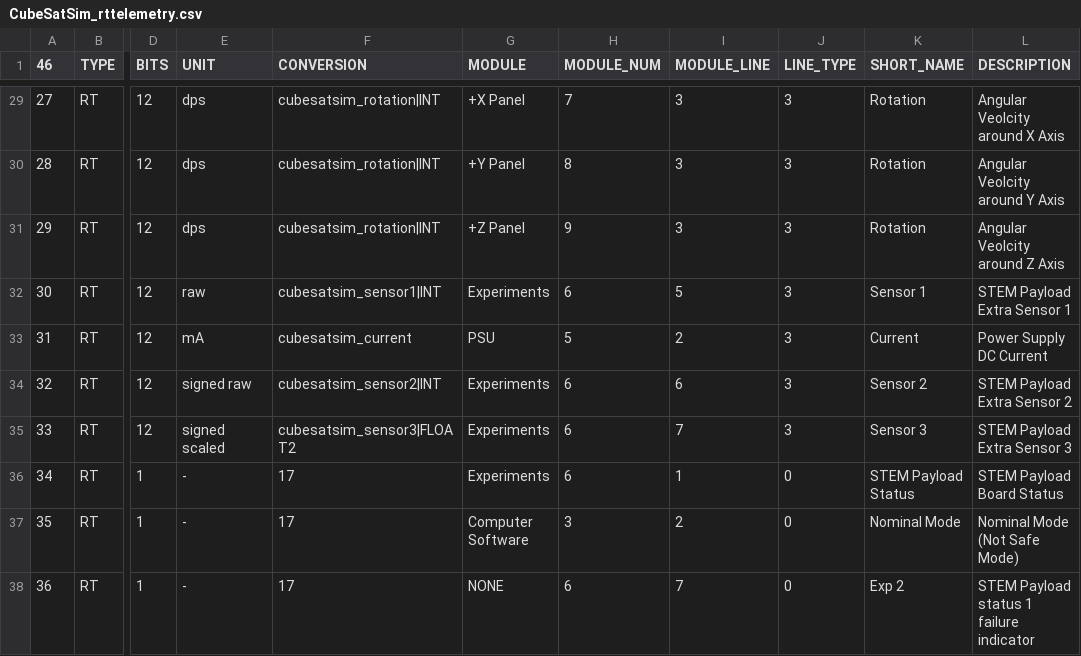
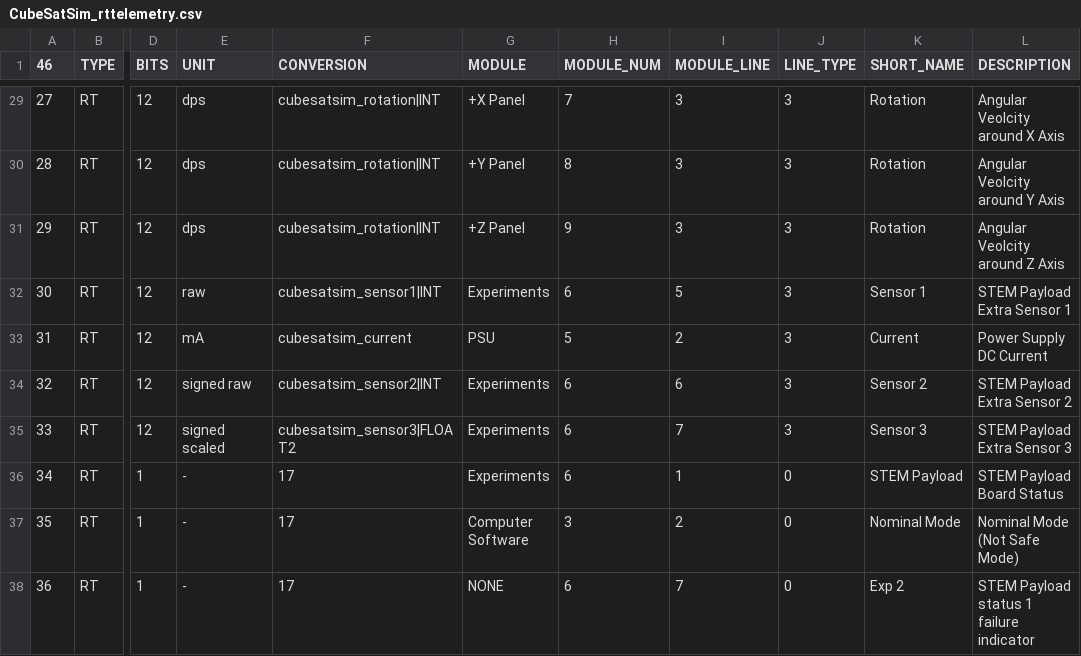
Before and after one commit to alanbjohnston/CubeSatSim, a CSV file: spacecraft/FoxTelem_1.09m/CubeSatSim_rttelemetry.csv, drawn as a sheet; only a part is shown, gaps mark what is left out; the diff names each change by its address in the sheet, - before the commit and + after, or states it on an @@ line.

Commit message:
Got rid of Status in STEM Payload field

```diff
--- a/spacecraft/FoxTelem_1.09m/CubeSatSim_rttelemetry.csv
+++ b/spacecraft/FoxTelem_1.09m/CubeSatSim_rttelemetry.csv
-K36 (SHORT_NAME): STEM Payload Status
+K36 (SHORT_NAME): STEM Payload
```
